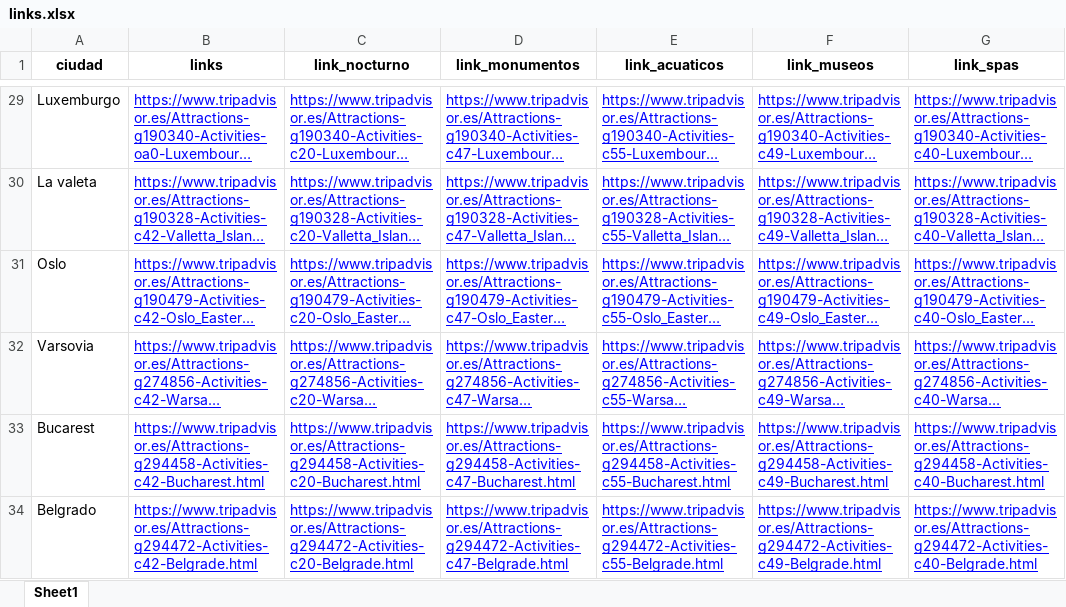
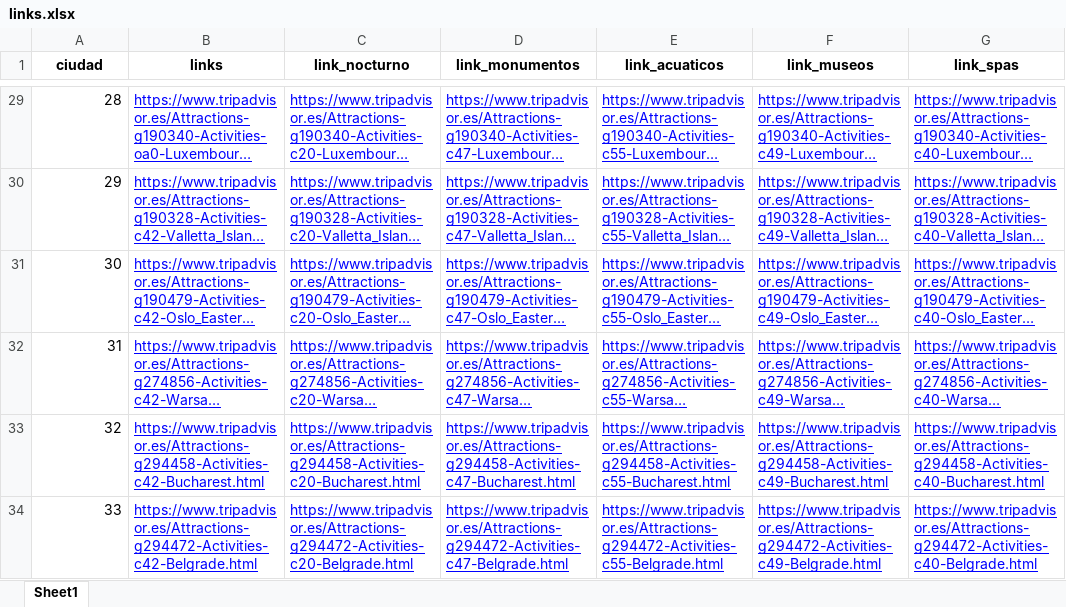
Before and after one commit to Barge7/PROYECTO-FINAL, an Excel workbook: links.xlsx, sheet Sheet1, drawn as a sheet; only a part is shown, gaps mark what is left out; long unchanged cells end in …; values as stored, in another font and other column widths than the file's, no borders; the diff covers the shown part only; the diff names each change by its address in the sheet, - before the commit and + after, or states it on an @@ line.

Commit message:
ciudades

```diff
--- a/links.xlsx (sheet Sheet1)
+++ b/links.xlsx (sheet Sheet1)
-A29 (ciudad): Luxemburgo
+A29 (ciudad): 28
-A30 (ciudad): La valeta
+A30 (ciudad): 29
-A31 (ciudad): Oslo
+A31 (ciudad): 30
-A32 (ciudad): Varsovia
+A32 (ciudad): 31
-A33 (ciudad): Bucarest
+A33 (ciudad): 32
-A34 (ciudad): Belgrado
+A34 (ciudad): 33
```
Also changed, not shown: 27 edited cells elsewhere in this sheet, vuelos.xlsx, 6 other files.
